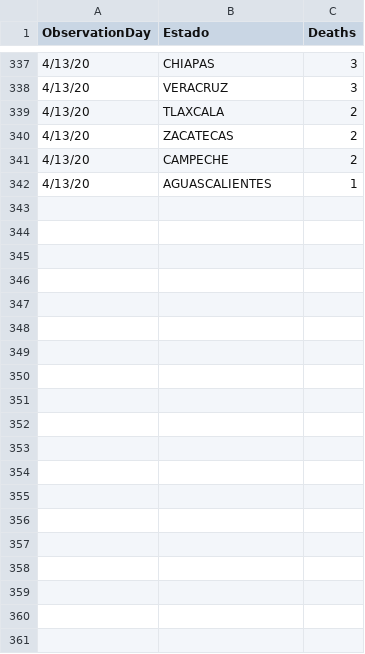
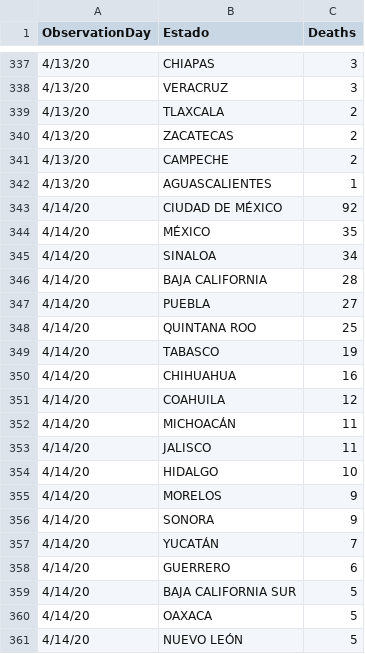
Before and after one commit to carloscerlira/COVIDMEX, a CSV file: data/deathsraw.csv, drawn as a sheet; only a part is shown, gaps mark what is left out; the diff covers the shown part only; the diff names each change by its address in the sheet, - before the commit and + after, or states it on an @@ line.

```diff
--- a/data/deathsraw.csv
+++ b/data/deathsraw.csv
+row 343: 4/14/20 | CIUDAD DE MÉXICO | 92
+row 344: 4/14/20 | MÉXICO | 35
+row 345: 4/14/20 | SINALOA | 34
+row 346: 4/14/20 | BAJA CALIFORNIA | 28
+row 347: 4/14/20 | PUEBLA | 27
+row 348: 4/14/20 | QUINTANA ROO | 25
+row 349: 4/14/20 | TABASCO | 19
+row 350: 4/14/20 | CHIHUAHUA | 16
+row 351: 4/14/20 | COAHUILA | 12
+row 352: 4/14/20 | MICHOACÁN | 11
+row 353: 4/14/20 | JALISCO | 11
+row 354: 4/14/20 | HIDALGO | 10
+row 355: 4/14/20 | MORELOS | 9
+row 356: 4/14/20 | SONORA | 9
+row 357: 4/14/20 | YUCATÁN | 7
+row 358: 4/14/20 | GUERRERO | 6
+row 359: 4/14/20 | BAJA CALIFORNIA SUR | 5
+row 360: 4/14/20 | OAXACA | 5
+row 361: 4/14/20 | NUEVO LEÓN | 5
```
Also changed, not shown: 43 added rows elsewhere in this file, data/time_series_confirmed_MX.csv, data/time_series_deaths_MX.csv, 4 other files.
